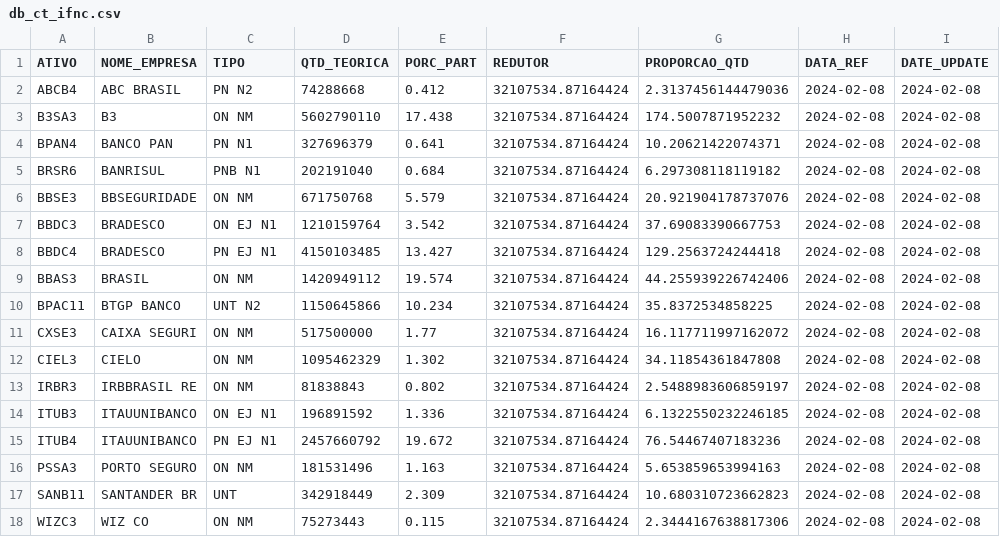
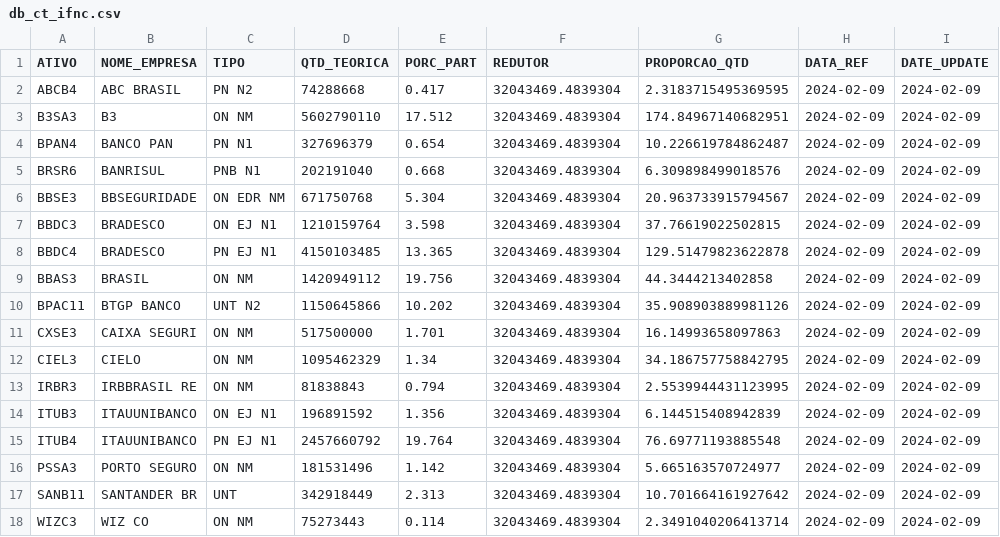
Before and after one commit to jnyjhow/portfolio_ds_mf, a CSV file: result/db_ct_ifnc.csv, drawn as a sheet; only a part is shown; the diff names each change by its address in the sheet, - before the commit and + after, or states it on an @@ line.

```diff
--- a/result/db_ct_ifnc.csv
+++ b/result/db_ct_ifnc.csv
-E2 (PORC_PART): 0.412
+E2 (PORC_PART): 0.417
-F2:F18 (REDUTOR): 32107534.87164424
+F2:F18 (REDUTOR): 32043469.4839304
-G2 (PROPORCAO_QTD): 2.3137456144479036
+G2 (PROPORCAO_QTD): 2.3183715495369595
-H2:H18 (DATA_REF): 2024-02-08
+H2:H18 (DATA_REF): 2024-02-09
-I2:I18 (DATE_UPDATE): 2024-02-08
+I2:I18 (DATE_UPDATE): 2024-02-09
-E3 (PORC_PART): 17.438
+E3 (PORC_PART): 17.512
-G3 (PROPORCAO_QTD): 174.5007871952232
+G3 (PROPORCAO_QTD): 174.84967140682951
-E4 (PORC_PART): 0.641
+E4 (PORC_PART): 0.654
-G4 (PROPORCAO_QTD): 10.20621422074371
+G4 (PROPORCAO_QTD): 10.226619784862487
-E5 (PORC_PART): 0.684
+E5 (PORC_PART): 0.668
-G5 (PROPORCAO_QTD): 6.297308118119182
+G5 (PROPORCAO_QTD): 6.309898499018576
-C6 (TIPO): ON NM
+C6 (TIPO): ON EDR NM
-E6 (PORC_PART): 5.579
+E6 (PORC_PART): 5.304
-G6 (PROPORCAO_QTD): 20.921904178737076
+G6 (PROPORCAO_QTD): 20.963733915794567
-E7 (PORC_PART): 3.542
+E7 (PORC_PART): 3.598
-G7 (PROPORCAO_QTD): 37.69083390667753
+G7 (PROPORCAO_QTD): 37.76619022502815
-E8 (PORC_PART): 13.427
+E8 (PORC_PART): 13.365
-G8 (PROPORCAO_QTD): 129.2563724244418
+G8 (PROPORCAO_QTD): 129.51479823622878
-E9 (PORC_PART): 19.574
+E9 (PORC_PART): 19.756
-G9 (PROPORCAO_QTD): 44.255939226742406
+G9 (PROPORCAO_QTD): 44.3444213402858
-E10 (PORC_PART): 10.234
+E10 (PORC_PART): 10.202
-G10 (PROPORCAO_QTD): 35.8372534858225
+G10 (PROPORCAO_QTD): 35.908903889981126
-E11 (PORC_PART): 1.77
+E11 (PORC_PART): 1.701
-G11 (PROPORCAO_QTD): 16.117711997162072
+G11 (PROPORCAO_QTD): 16.14993658097863
-E12 (PORC_PART): 1.302
+E12 (PORC_PART): 1.34
-G12 (PROPORCAO_QTD): 34.11854361847808
+G12 (PROPORCAO_QTD): 34.186757758842795
-E13 (PORC_PART): 0.802
+E13 (PORC_PART): 0.794
-G13 (PROPORCAO_QTD): 2.5488983606859197
+G13 (PROPORCAO_QTD): 2.5539944431123995
-E14 (PORC_PART): 1.336
+E14 (PORC_PART): 1.356
-G14 (PROPORCAO_QTD): 6.1322550232246185
+G14 (PROPORCAO_QTD): 6.144515408942839
-E15 (PORC_PART): 19.672
+E15 (PORC_PART): 19.764
-G15 (PROPORCAO_QTD): 76.54467407183236
+G15 (PROPORCAO_QTD): 76.69771193885548
-E16 (PORC_PART): 1.163
+E16 (PORC_PART): 1.142
-G16 (PROPORCAO_QTD): 5.653859653994163
+G16 (PROPORCAO_QTD): 5.665163570724977
-E17 (PORC_PART): 2.309
+E17 (PORC_PART): 2.313
-G17 (PROPORCAO_QTD): 10.680310723662823
+G17 (PROPORCAO_QTD): 10.701664161927642
-E18 (PORC_PART): 0.115
+E18 (PORC_PART): 0.114
-G18 (PROPORCAO_QTD): 2.3444167638817306
+G18 (PROPORCAO_QTD): 2.3491040206413714
```
Also changed, not shown: result/db_ct_bdrx.csv, result/db_ct_bdrx_mod_setor.csv, 29 other files.
